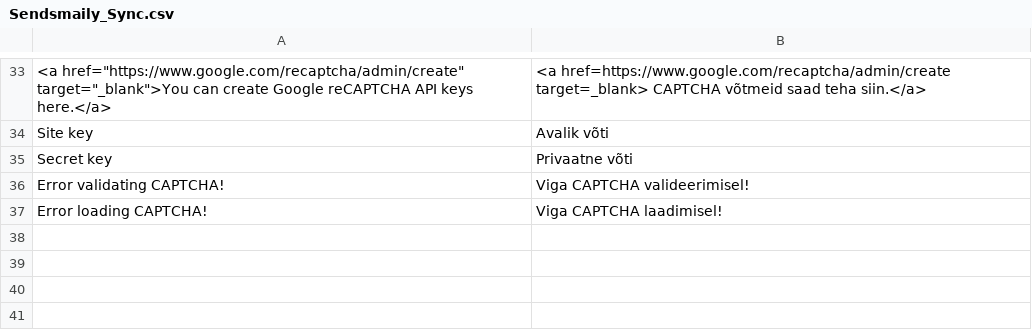
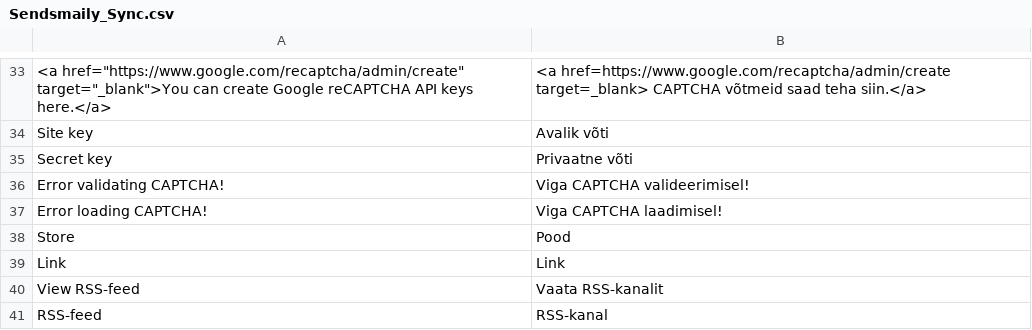
Before and after one commit to sendsmaily/Sendsmaily-Sync-for-Magento, a CSV file: app/locale/et_EE/Sendsmaily_Sync.csv, drawn as a sheet; only a part is shown, gaps mark what is left out; the diff names each change by its address in the sheet, - before the commit and + after, or states it on an @@ line.

Commit message:
Add translations

```diff
--- a/app/locale/et_EE/Sendsmaily_Sync.csv
+++ b/app/locale/et_EE/Sendsmaily_Sync.csv
+row 38: Store | Pood
+row 39: Link | Link
+row 40: View RSS-feed | Vaata RSS-kanalit
+row 41: RSS-feed | RSS-kanal
```
Also changed, not shown: 1 other file.
